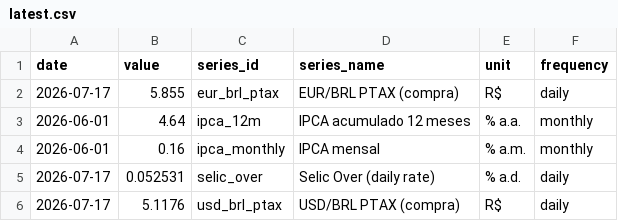
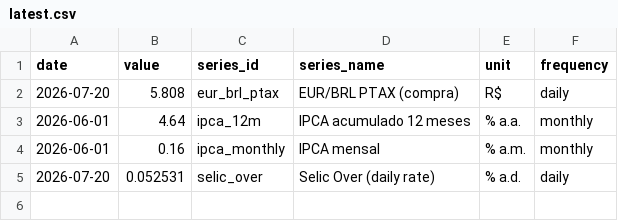
Before and after one commit to vinimabreu/bcb-data-pipeline, a CSV file: data/latest.csv, drawn as a sheet.

```diff
--- a/data/latest.csv
+++ b/data/latest.csv
@@ -1,6 +1,5 @@
 date,value,series_id,series_name,unit,frequency
-2026-07-17,5.855,eur_brl_ptax,EUR/BRL PTAX (compra),R$,daily
+2026-07-20,5.808,eur_brl_ptax,EUR/BRL PTAX (compra),R$,daily
 2026-06-01,4.64,ipca_12m,IPCA acumulado 12 meses,% a.a.,monthly
 2026-06-01,0.16,ipca_monthly,IPCA mensal,% a.m.,monthly
-2026-07-17,0.052531,selic_over,Selic Over (daily rate),% a.d.,daily
-2026-07-17,5.1176,usd_brl_ptax,USD/BRL PTAX (compra),R$,daily
+2026-07-20,0.052531,selic_over,Selic Over (daily rate),% a.d.,daily
```
Also changed, not shown: 1 other file.
